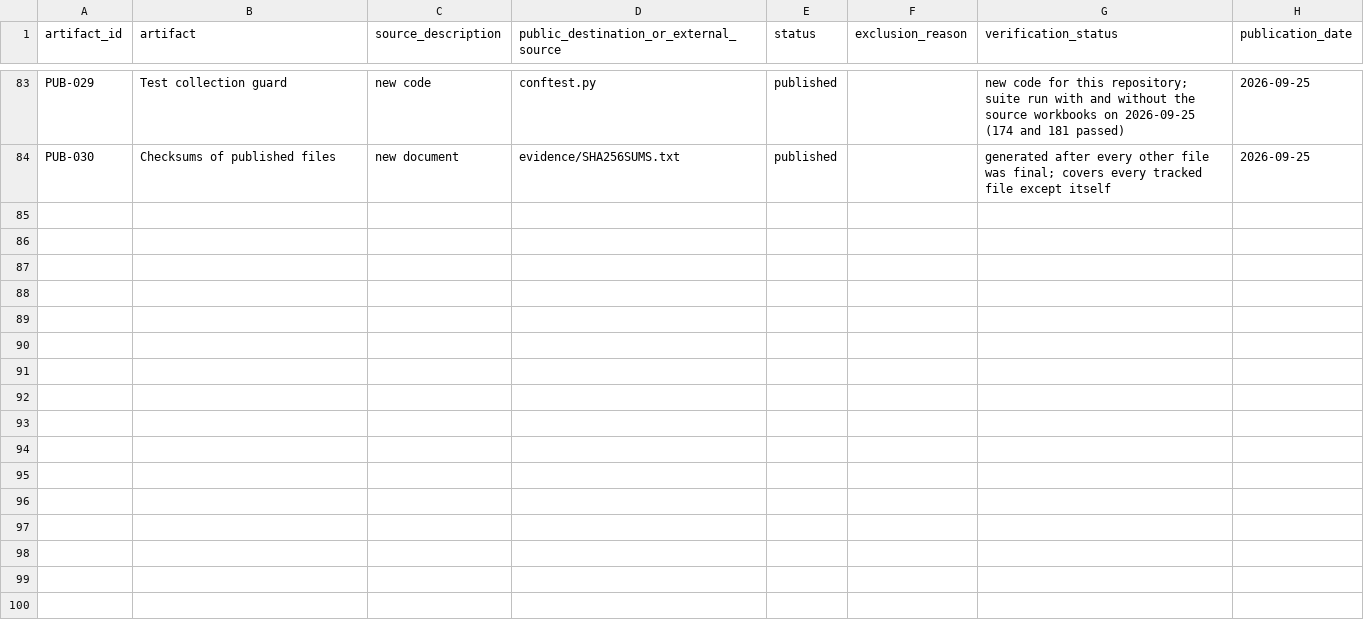
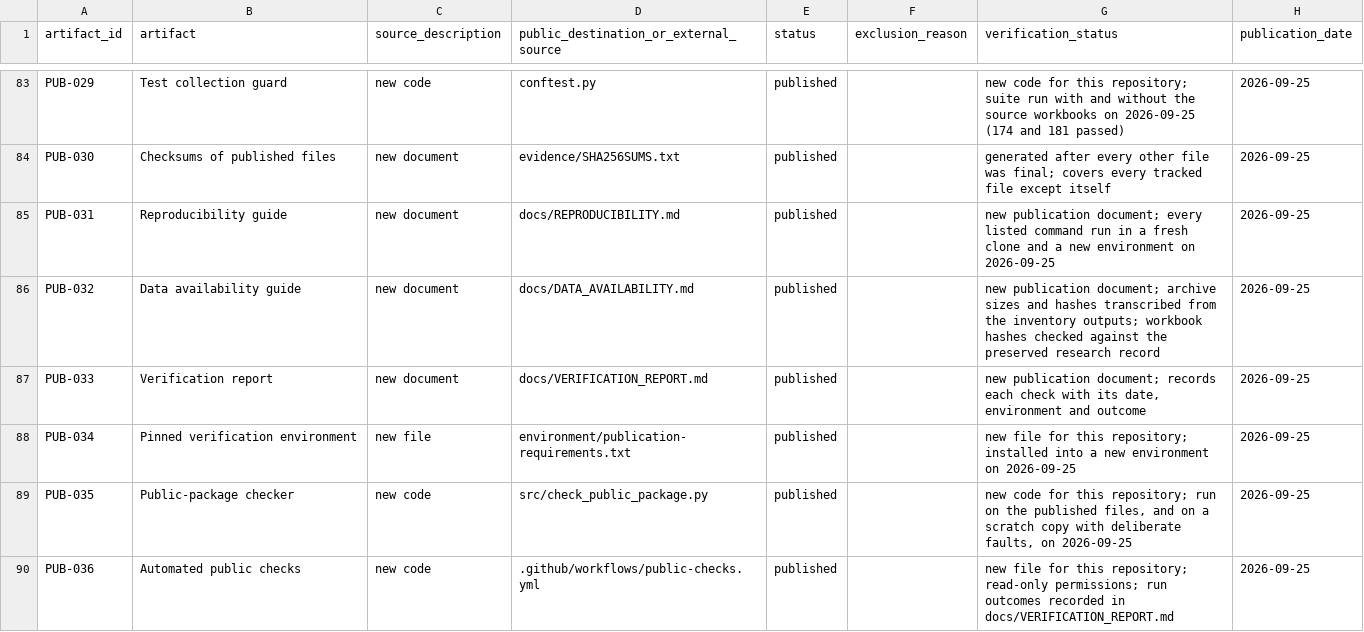
Before and after one commit to hassanjalal789/wearable-infection-sampling-study, a CSV file: evidence/PUBLICATION_MANIFEST.csv, drawn as a sheet; only a part is shown, gaps mark what is left out; the diff names each change by its address in the sheet, - before the commit and + after, or states it on an @@ line.

Commit message:
repro: record fresh verification and reproducibility coverage

```diff
--- a/evidence/PUBLICATION_MANIFEST.csv
+++ b/evidence/PUBLICATION_MANIFEST.csv
+row 85: PUB-031 | Reproducibility guide | new document | docs/REPRODUCIBILITY.md | published |  | new publication document; every listed command run in a fresh clone and a new environment on 2026-09-25 | 2026-09-25
+row 86: PUB-032 | Data availability guide | new document | docs/DATA_AVAILABILITY.md | published |  | new publication document; archive sizes and hashes transcribed from the inventory outputs; workbook hashes checked against the preserved research record | 2026-09-25
+row 87: PUB-033 | Verification report | new document | docs/VERIFICATION_REPORT.md | published |  | new publication document; records each check with its date, environment and outcome | 2026-09-25
+row 88: PUB-034 | Pinned verification environment | new file | environment/publication-requirements.txt | published |  | new file for this repository; installed into a new environment on 2026-09-25 | 2026-09-25
+row 89: PUB-035 | Public-package checker | new code | src/check_public_package.py | published |  | new code for this repository; run on the published files, and on a scratch copy with deliberate faults, on 2026-09-25 | 2026-09-25
+row 90: PUB-036 | Automated public checks | new code | .github/workflows/public-checks.yml | published |  | new file for this repository; read-only permissions; run outcomes recorded in docs/VERIFICATION_REPORT.md | 2026-09-25
```
Also changed, not shown: 14 other files.
